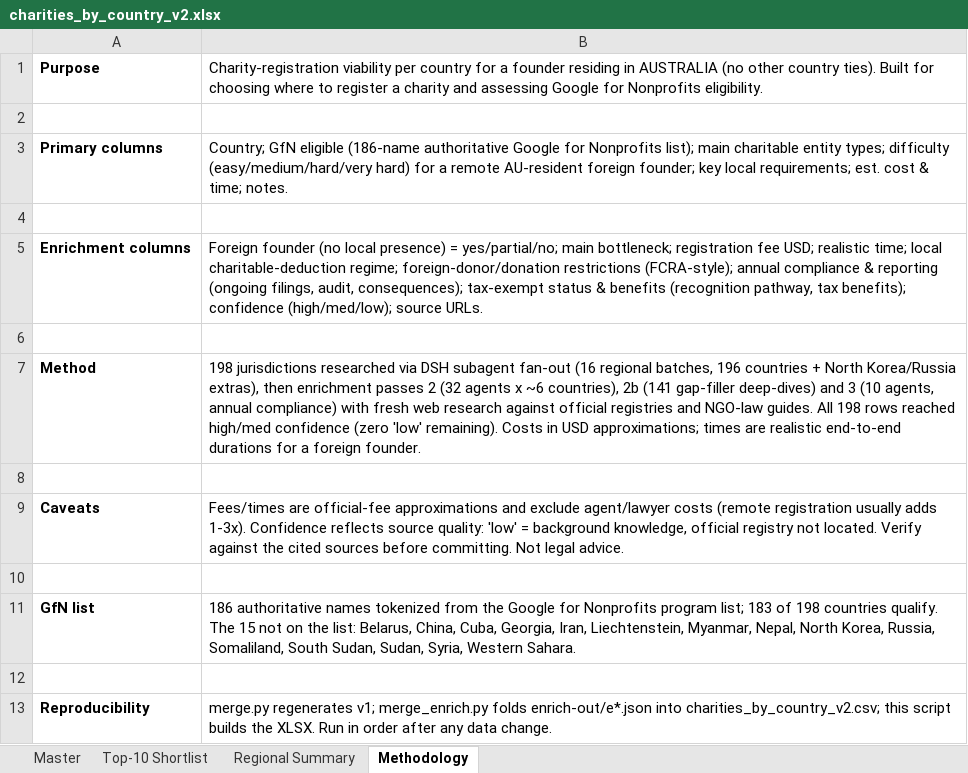
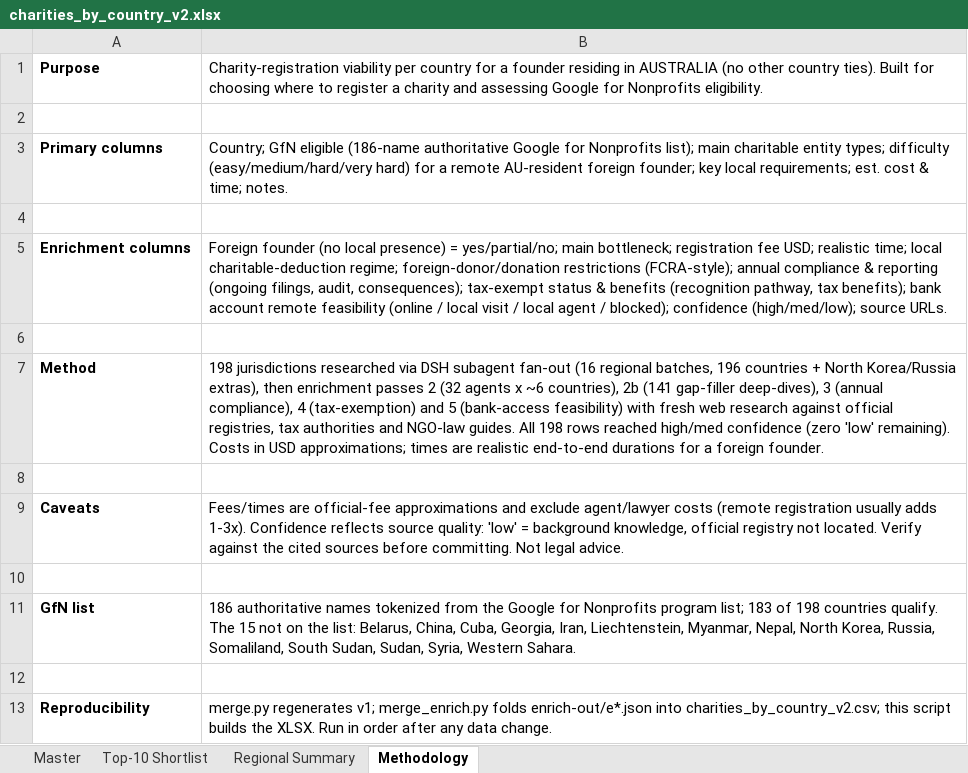
Before and after one commit to OpenCharity-org/OpenCharity, an Excel workbook: charities_by_country_v2.xlsx, sheet Methodology, drawn as a sheet; values as stored, in another font and other column widths than the file's, no borders; the diff names each change by its address in the sheet, - before the commit and + after, or states it on an @@ line.

Commit message:
Add bank-account remote feasibility column (198/198) + 18-col deliverables
enrich5 pass: 10-agent fan-out on charity bank-account accessibility for a
remote AU-resident foreign founder (online / local visit / local agent /
blocked, with KYC & AML constraints). Key finding: only ~7 jurisdictions
allow fully-online charity bank accounts; ~32 effectively block foreigners.

Wired into XLSX (18 cols, widths, Methodology), webapp (field map + drawer
section), README table. Rebuilt XLSX + single-file webapp (466 KB, file://
safe).

```diff
--- a/charities_by_country_v2.xlsx (sheet Methodology)
+++ b/charities_by_country_v2.xlsx (sheet Methodology)
-B5: …tax benefits); confidence (high/med/low);…
+B5: …tax benefits); bank account remote feasibility (online / local visit / local agent / blocked); confidence (high/med/low);…
-B7: …(141 gap-filler deep-dives) and 3 (10 agents, annual compliance) with fresh web research against official registries and NGO-law…
+B7: …(141 gap-filler deep-dives), 3 (annual compliance), 4 (tax-exemption) and 5 (bank-access feasibility) with fresh web research against official registries, tax authorities and NGO-law…
```
Also changed, not shown: sheet Master, 16 other files.
